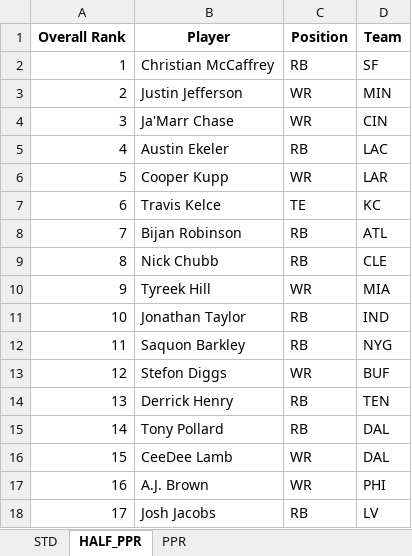
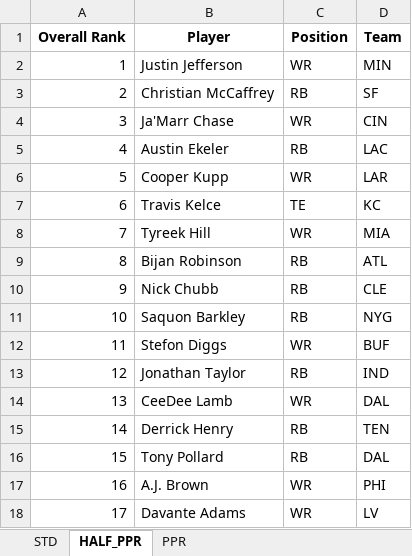
Before and after one commit to barbacbd/FantasyRankings, an Excel workbook: docs/FantasyProsFootballDraft.xlsx, sheet HALF_PPR, drawn as a sheet; only a part is shown; values as stored, in another font and other column widths than the file's, no borders; the diff covers the shown part only; the diff names each change by its address in the sheet, - before the commit and + after, or states it on an @@ line.

```diff
--- a/docs/FantasyProsFootballDraft.xlsx (sheet HALF_PPR)
+++ b/docs/FantasyProsFootballDraft.xlsx (sheet HALF_PPR)
-B2 (Player): Christian McCaffrey
+B2 (Player): Justin Jefferson
-C2 (Position): RB
+C2 (Position): WR
-D2 (Team): SF
+D2 (Team): MIN
-B3 (Player): Justin Jefferson
+B3 (Player): Christian McCaffrey
-C3 (Position): WR
+C3 (Position): RB
-D3 (Team): MIN
+D3 (Team): SF
-B8 (Player): Bijan Robinson
+B8 (Player): Tyreek Hill
-C8 (Position): RB
+C8 (Position): WR
-D8 (Team): ATL
+D8 (Team): MIA
-B9 (Player): Nick Chubb
+B9 (Player): Bijan Robinson
-D9 (Team): CLE
+D9 (Team): ATL
-B10 (Player): Tyreek Hill
+B10 (Player): Nick Chubb
-C10 (Position): WR
+C10 (Position): RB
-D10 (Team): MIA
+D10 (Team): CLE
-B11 (Player): Jonathan Taylor
+B11 (Player): Saquon Barkley
-D11 (Team): IND
+D11 (Team): NYG
-B12 (Player): Saquon Barkley
+B12 (Player): Stefon Diggs
-C12 (Position): RB
+C12 (Position): WR
-D12 (Team): NYG
+D12 (Team): BUF
-B13 (Player): Stefon Diggs
+B13 (Player): Jonathan Taylor
-C13 (Position): WR
+C13 (Position): RB
-D13 (Team): BUF
+D13 (Team): IND
-B14 (Player): Derrick Henry
+B14 (Player): CeeDee Lamb
-C14 (Position): RB
+C14 (Position): WR
-D14 (Team): TEN
+D14 (Team): DAL
-B15 (Player): Tony Pollard
+B15 (Player): Derrick Henry
-D15 (Team): DAL
+D15 (Team): TEN
-B16 (Player): CeeDee Lamb
+B16 (Player): Tony Pollard
-C16 (Position): WR
+C16 (Position): RB
-B18 (Player): Josh Jacobs
+B18 (Player): Davante Adams
-C18 (Position): RB
+C18 (Position): WR
```
Also changed, not shown: 809 edited cells elsewhere in this sheet, sheet PPR, sheet STD, docs/FantasyProsBaseballDraft.xlsx, docs/FantasyProsHockeyDraft.xlsx, 6 other files.
